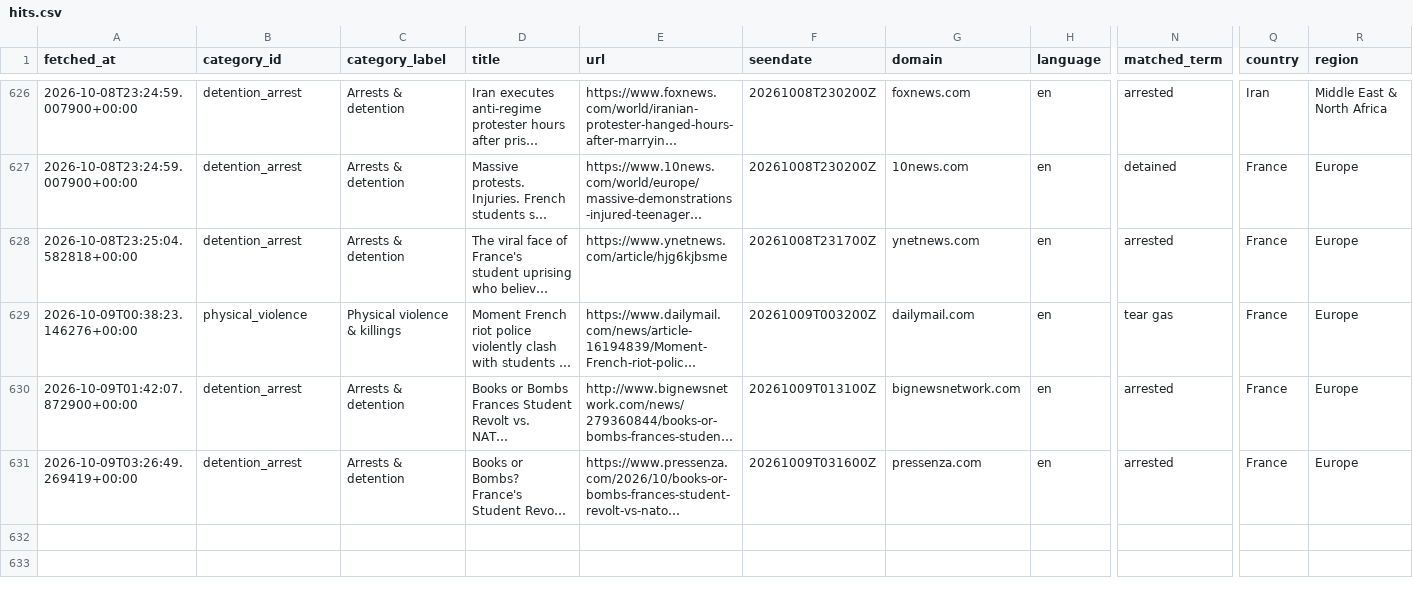
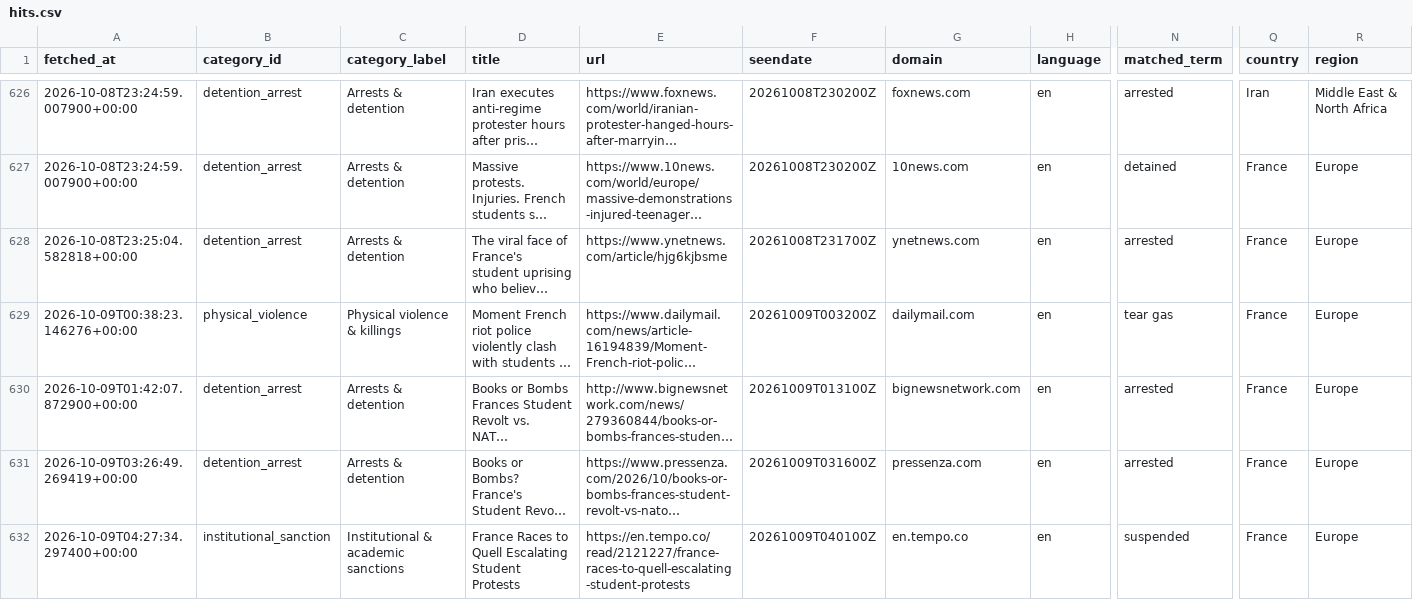
Before and after one commit to 9g98gyb746-gif/Student-Activism-Monitor, a CSV file: data/hits.csv, drawn as a sheet; only a part is shown, gaps mark what is left out; long unchanged cells end in …; rows hold the shown columns only; the diff names each change by its address in the sheet, - before the commit and + after, or states it on an @@ line.

```diff
--- a/data/hits.csv
+++ b/data/hits.csv
+row 632: 2026-10-09T04:27:34.297400+00:00 | institutional_sanction | Institutional & academic sanctions | France Races to Quell Escalating Student Protests | https://en.tempo.co/read/2121227/france-races-to-quell-escalating-student-protests | 20261009T040100Z | en.tempo.co | en | suspended | France | Europe
```
Also changed, not shown: 2 other files.
